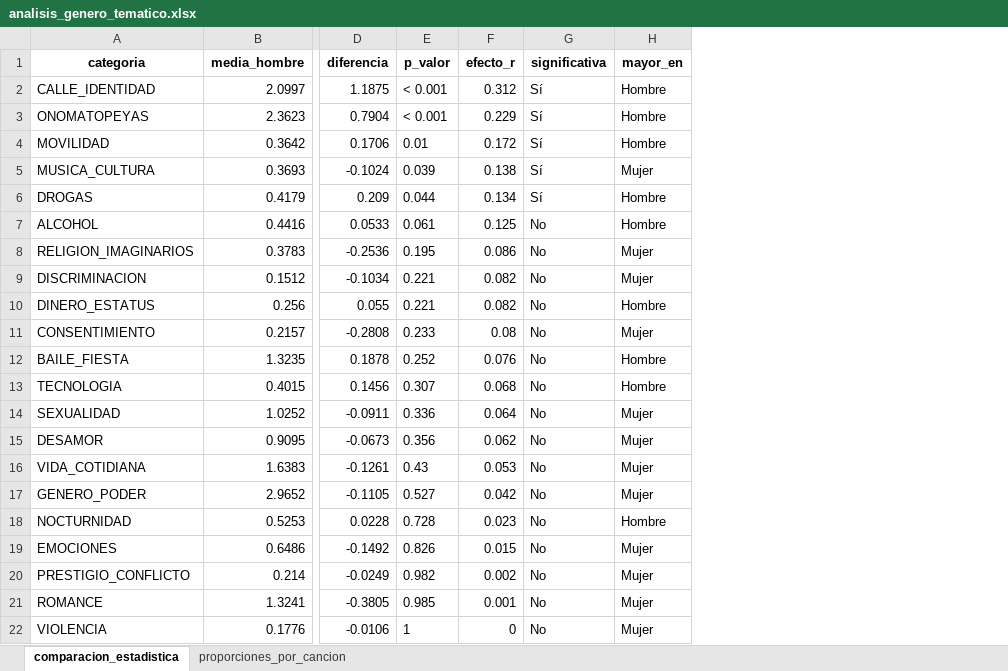
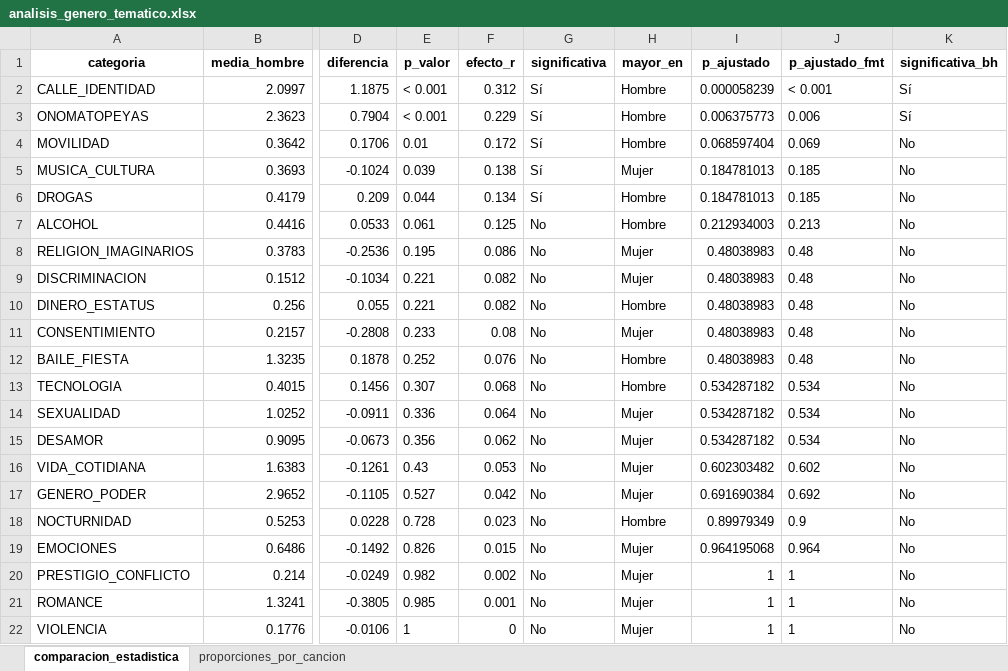
Before and after one commit to marianaccza/DATA-FLOW, an Excel workbook: resultados/analisis_genero_tematico.xlsx, sheet comparacion_estadistica, drawn as a sheet; only a part is shown, gaps mark what is left out; values as stored, in another font and other column widths than the file's, no borders; the diff names each change by its address in the sheet, - before the commit and + after, or states it on an @@ line.

Commit message:
arrglando el analisis de h y m

```diff
--- a/resultados/analisis_genero_tematico.xlsx (sheet comparacion_estadistica)
+++ b/resultados/analisis_genero_tematico.xlsx (sheet comparacion_estadistica)
+column I (p_ajustado), rows 2-22: 0.000058239 | 0.006375773 | 0.068597404 | 0.184781013 | 0.184781013 | 0.212934003 | 0.48038983 | 0.48038983 | 0.48038983 | 0.48038983 | 0.48038983 | 0.534287182 | 0.534287182 | 0.534287182 | 0.602303482 | 0.691690384 | 0.89979349 | 0.964195068 | 1 | 1 | 1
+column J (p_ajustado_fmt), rows 2-22: < 0.001 | 0.006 | 0.069 | 0.185 | 0.185 | 0.213 | 0.48 | 0.48 | 0.48 | 0.48 | 0.48 | 0.534 | 0.534 | 0.534 | 0.602 | 0.692 | 0.9 | 0.964 | 1 | 1 | 1
+column K (significativa_bh), rows 2-22: Sí | Sí | No | No | No | No | No | No | No | No | No | No | No | No | No | No | No | No | No | No | No
```
Also changed, not shown: base de canciones/canciones_sin_letras_repetidas.xlsx, resultados/analisis_evolucion_mujeres.xlsx, 2 other files.
